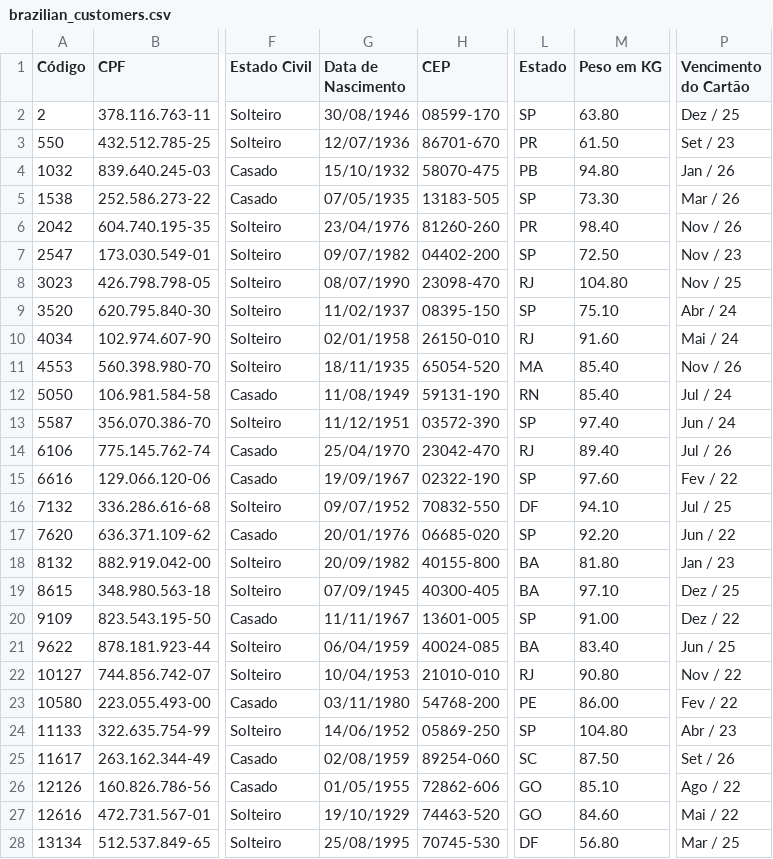
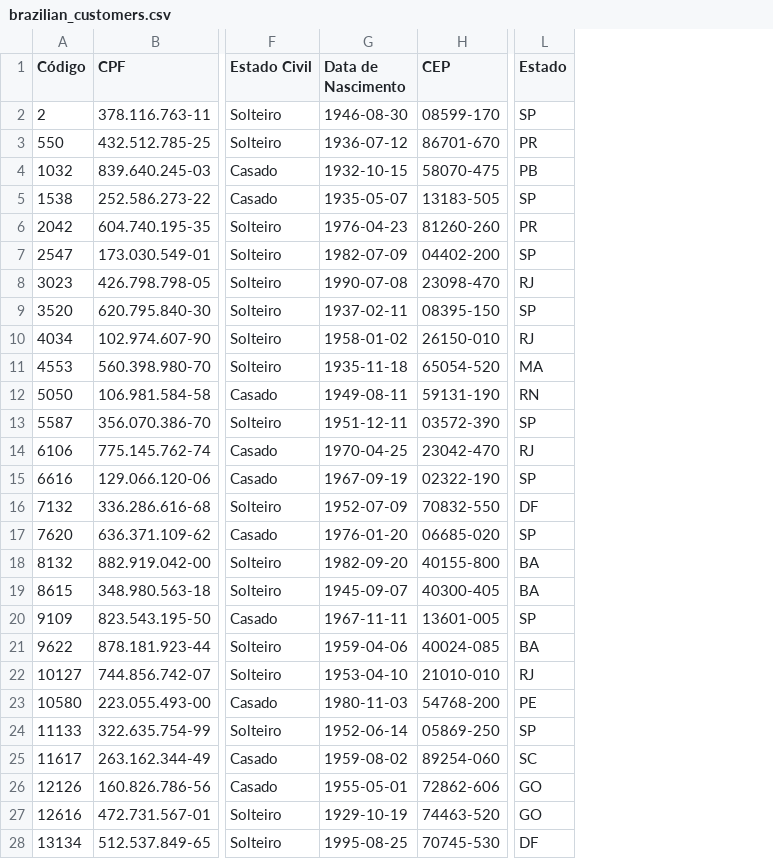
Before and after one commit to marcospaixao/data, a CSV file: brazilian_customers.csv, drawn as a sheet; only a part is shown, gaps mark what is left out; the diff covers the shown part only; the diff names each change by its address in the sheet, - before the commit and + after, or states it on an @@ line.

Commit message:
Update brazilian_customers.csv

```diff
--- a/brazilian_customers.csv
+++ b/brazilian_customers.csv
-column M (Peso em KG), rows 2-28: 63.80 | 61.50 | 94.80 | 73.30 | 98.40 | 72.50 | 104.80 | 75.10 | 91.60 | 85.40 | 85.40 | 97.40 | 89.40 | 97.60 | 94.10 | 92.20 | 81.80 | 97.10 | 91.00 | 83.40 | 90.80 | 86.00 | 104.80 | 87.50 | 85.10 | 84.60 | 56.80
-column P (Vencimento do Cartão), rows 2-28: Dez / 25 | Set / 23 | Jan / 26 | Mar / 26 | Nov / 26 | Nov / 23 | Nov / 25 | Abr / 24 | Mai / 24 | Nov / 26 | Jul / 24 | Jun / 24 | Jul / 26 | Fev / 22 | Jul / 25 | Jun / 22 | Jan / 23 | Dez / 25 | Dez / 22 | Jun / 25 | Nov / 22 | Fev / 22 | Abr / 23 | Set / 26 | Ago / 22 | Mai / 22 | Mar / 25
-G2 (Data de Nascimento): 30/08/1946
+G2 (Data de Nascimento): 1946-08-30
-G3 (Data de Nascimento): 12/07/1936
+G3 (Data de Nascimento): 1936-07-12
-G4 (Data de Nascimento): 15/10/1932
+G4 (Data de Nascimento): 1932-10-15
-G5 (Data de Nascimento): 07/05/1935
+G5 (Data de Nascimento): 1935-05-07
-G6 (Data de Nascimento): 23/04/1976
+G6 (Data de Nascimento): 1976-04-23
-G7 (Data de Nascimento): 09/07/1982
+G7 (Data de Nascimento): 1982-07-09
-G8 (Data de Nascimento): 08/07/1990
+G8 (Data de Nascimento): 1990-07-08
-G9 (Data de Nascimento): 11/02/1937
+G9 (Data de Nascimento): 1937-02-11
-G10 (Data de Nascimento): 02/01/1958
+G10 (Data de Nascimento): 1958-01-02
-G11 (Data de Nascimento): 18/11/1935
+G11 (Data de Nascimento): 1935-11-18
-G12 (Data de Nascimento): 11/08/1949
+G12 (Data de Nascimento): 1949-08-11
-G13 (Data de Nascimento): 11/12/1951
+G13 (Data de Nascimento): 1951-12-11
-G14 (Data de Nascimento): 25/04/1970
+G14 (Data de Nascimento): 1970-04-25
-G15 (Data de Nascimento): 19/09/1967
+G15 (Data de Nascimento): 1967-09-19
-G16 (Data de Nascimento): 09/07/1952
+G16 (Data de Nascimento): 1952-07-09
-G17 (Data de Nascimento): 20/01/1976
+G17 (Data de Nascimento): 1976-01-20
-G18 (Data de Nascimento): 20/09/1982
+G18 (Data de Nascimento): 1982-09-20
-G19 (Data de Nascimento): 07/09/1945
+G19 (Data de Nascimento): 1945-09-07
-G20 (Data de Nascimento): 11/11/1967
+G20 (Data de Nascimento): 1967-11-11
-G21 (Data de Nascimento): 06/04/1959
+G21 (Data de Nascimento): 1959-04-06
-G22 (Data de Nascimento): 10/04/1953
+G22 (Data de Nascimento): 1953-04-10
-G23 (Data de Nascimento): 03/11/1980
+G23 (Data de Nascimento): 1980-11-03
-G24 (Data de Nascimento): 14/06/1952
+G24 (Data de Nascimento): 1952-06-14
-G25 (Data de Nascimento): 02/08/1959
+G25 (Data de Nascimento): 1959-08-02
-G26 (Data de Nascimento): 01/05/1955
+G26 (Data de Nascimento): 1955-05-01
-G27 (Data de Nascimento): 19/10/1929
+G27 (Data de Nascimento): 1929-10-19
-G28 (Data de Nascimento): 25/08/1995
+G28 (Data de Nascimento): 1995-08-25
```
Also changed, not shown: 98 edited cells elsewhere in this file.
